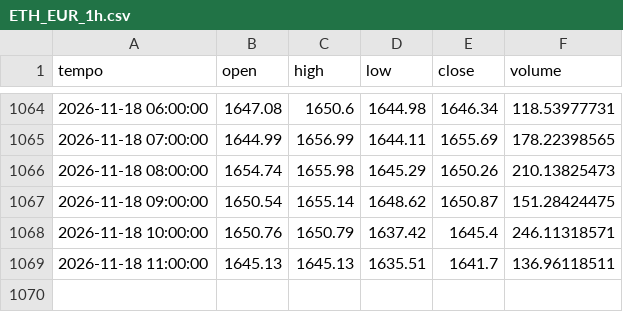
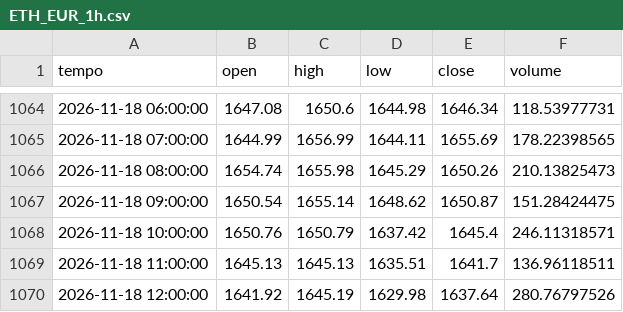
Before and after one commit to loiraalessandro12-collab/centro-trading, a CSV file: centro/dati/ETH_EUR_1h.csv, drawn as a sheet; only a part is shown, gaps mark what is left out.

```diff
--- a/centro/dati/ETH_EUR_1h.csv
+++ b/centro/dati/ETH_EUR_1h.csv
@@ -1069 +1069,2 @@ tempo,open,high,low,close,volume
 2026-11-18 11:00:00,1645.13,1645.13,1635.51,1641.7,136.96118511
+2026-11-18 12:00:00,1641.92,1645.19,1629.98,1637.64,280.76797526
```
Also changed, not shown: centro/dati/BTC_EUR_1h.csv, centro/dati/ORO_EUR_1h.csv, 2 other files.
